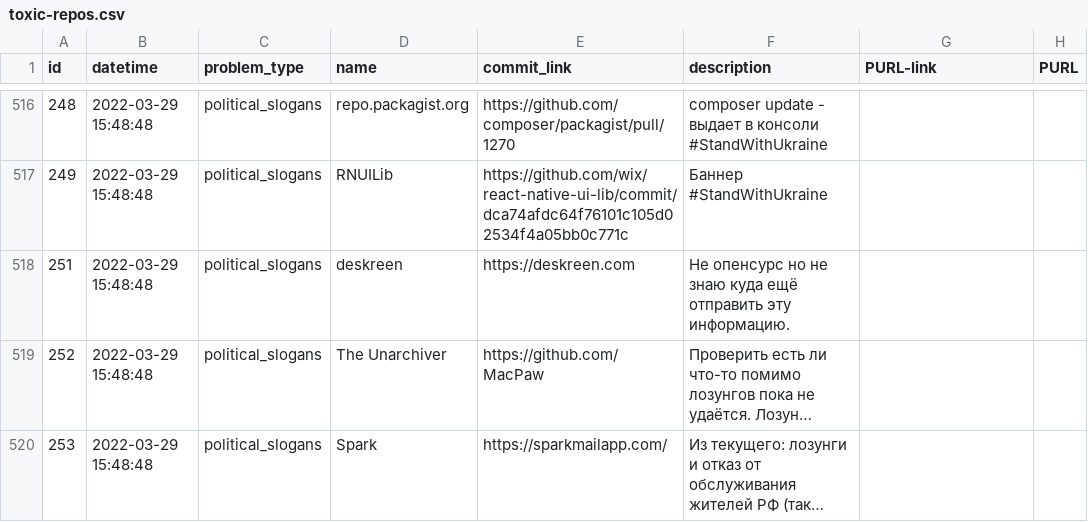
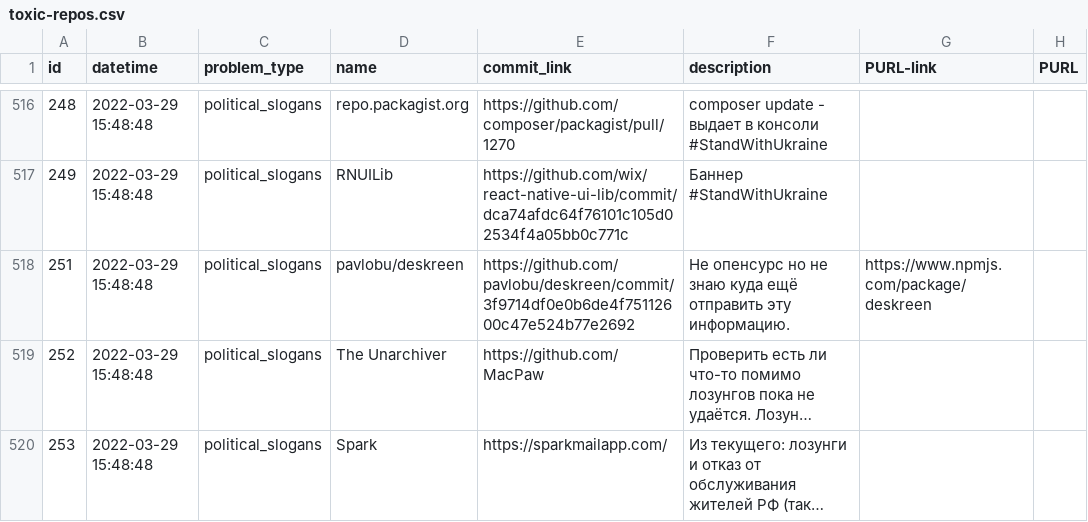
Before and after one commit to toxic-repos/toxic-repos, a CSV file: data/csv/toxic-repos.csv, drawn as a sheet; only a part is shown, gaps mark what is left out; long unchanged cells end in …; the diff names each change by its address in the sheet, - before the commit and + after, or states it on an @@ line.

Commit message:
Исправление записи о pavlobu/deskreen на основании #143

```diff
--- a/data/csv/toxic-repos.csv
+++ b/data/csv/toxic-repos.csv
-D518 (name): deskreen
+D518 (name): pavlobu/deskreen
-E518 (commit_link): https://deskreen.com
+E518 (commit_link): https://github.com/pavlobu/deskreen/commit/3f9714df0e0b6de4f75112600c47e524b77e2692
-G518 (PURL-link): (empty)
+G518 (PURL-link): https://www.npmjs.com/package/deskreen
```
Also changed, not shown: 2 other files.
